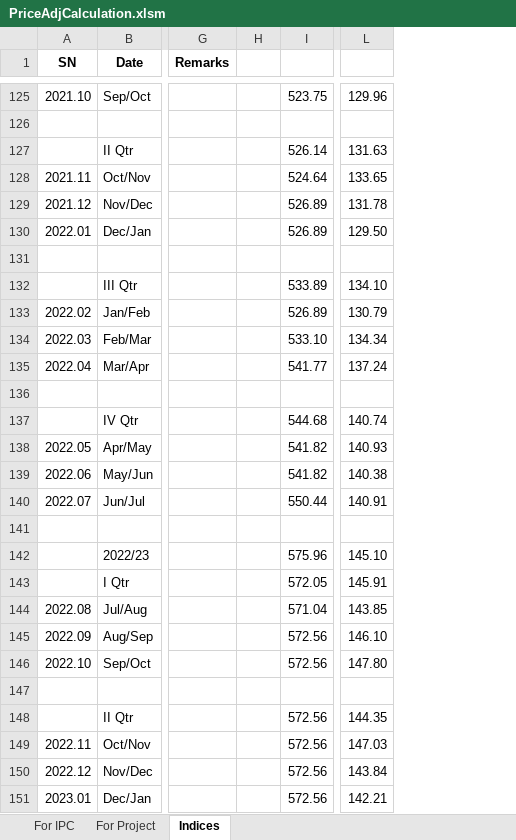
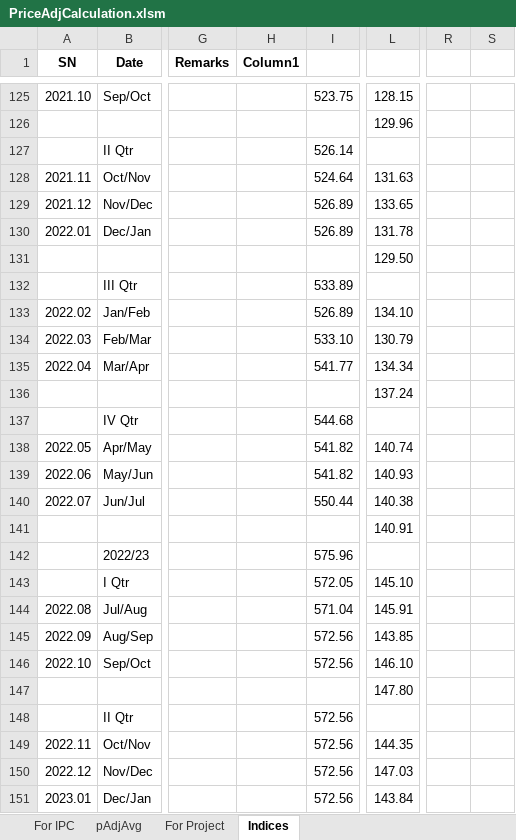
Before and after one commit to pragyanone/Stuffs, an Excel workbook: PriceAdjCalculation.xlsm, sheet Indices, drawn as a sheet; only a part is shown, gaps mark what is left out; values as stored, in another font and other column widths than the file's, no borders; conditional formats and table styles not drawn; removed rows and columns are numbered as before the commit, all else as after; the diff covers the shown part only; the diff names each change by its address in the sheet, - before the commit and + after, or states it on an @@ line.

```diff
--- a/PriceAdjCalculation.xlsm (sheet Indices)
+++ b/PriceAdjCalculation.xlsm (sheet Indices)
@@ sheet tab unhidden: pAdjAvg @@
-column H, empty
+column H (Column1), empty
+column R, empty
+column S, empty
-L125: 129.96
+L125: 128.15
-L126: (empty)
+L126: 129.96
-L127: 131.63
+L127: (empty)
-L128: 133.65
+L128: 131.63
-L129: 131.78
+L129: 133.65
-L130: 129.50
+L130: 131.78
-L131: (empty)
+L131: 129.50
-L132: 134.10
+L132: (empty)
-L133: 130.79
+L133: 134.10
-L134: 134.34
+L134: 130.79
-L135: 137.24
+L135: 134.34
-L136: (empty)
+L136: 137.24
-L137: 140.74
+L137: (empty)
-L138: 140.93
+L138: 140.74
-L139: 140.38
+L139: 140.93
-L140: 140.91
+L140: 140.38
-L141: (empty)
+L141: 140.91
-L142: 145.10
+L142: (empty)
-L143: 145.91
+L143: 145.10
-L144: 143.85
+L144: 145.91
-L145: 146.10
+L145: 143.85
-L146: 147.80
+L146: 146.10
-L147: (empty)
+L147: 147.80
-L148: 144.35
+L148: (empty)
-L149: 147.03
+L149: 144.35
-L150: 143.84
+L150: 147.03
-L151: 142.21
+L151: 143.84
```
Also changed, not shown: 3 added rows, 3 removed rows, 75 edited cells and merged cells elsewhere in this sheet, sheet For Project, sheet For IPC, formulas that keep their value, 2 other files.
